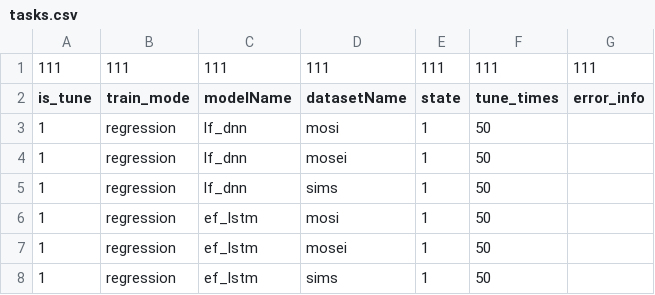
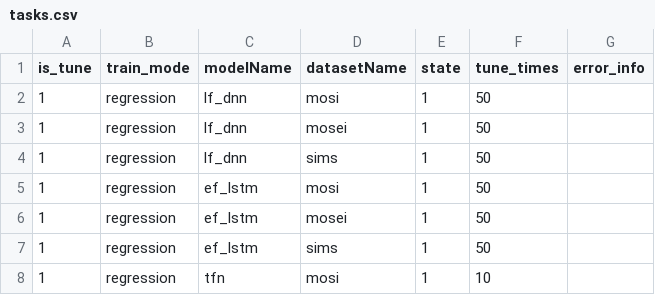
Before and after one commit to thuiar/MMSA, a CSV file: tasks.csv, drawn as a sheet; only a part is shown; the shorter side is filled out with more unchanged rows; the diff names each change by its address in the sheet, - before the commit and + after, or states it on an @@ line.

```diff
--- a/tasks.csv
+++ b/tasks.csv
-row 1: 111 | 111 | 111 | 111 | 111 | 111 | 111
```
Also changed, not shown: 8 other files.
